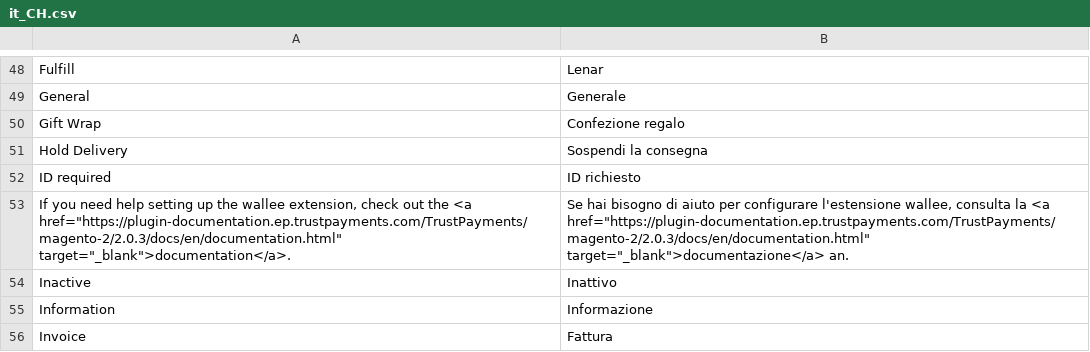
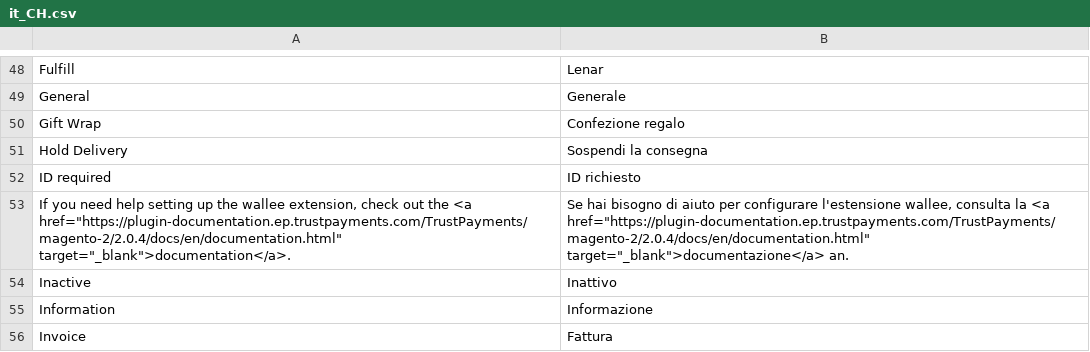
Before and after one commit to TrustPayments/magento-2, a CSV file: i18n/it_CH.csv, drawn as a sheet; only a part is shown, gaps mark what is left out.

```diff
--- a/i18n/it_CH.csv
+++ b/i18n/it_CH.csv
@@ -52,3 +52,3 @@
 "ID required","ID richiesto"
-"If you need help setting up the wallee extension, check out the <a href=""https://plugin-documentation.ep.trustpayments.com/TrustPayments/magento-2/2.0.3/docs/en/documentation.html"" target=""_blank"">documentation</a>.","Se hai bisogno di aiuto per configurare l'estensione wallee, consulta la <a href=""https://plugin-documentation.ep.trustpayments.com/TrustPayments/magento-2/2.0.3/docs/en/documentation.html"" target=""_blank"">documentazione</a> an."
+"If you need help setting up the wallee extension, check out the <a href=""https://plugin-documentation.ep.trustpayments.com/TrustPayments/magento-2/2.0.4/docs/en/documentation.html"" target=""_blank"">documentation</a>.","Se hai bisogno di aiuto per configurare l'estensione wallee, consulta la <a href=""https://plugin-documentation.ep.trustpayments.com/TrustPayments/magento-2/2.0.4/docs/en/documentation.html"" target=""_blank"">documentazione</a> an."
 "Inactive","Inattivo"
```
Also changed, not shown: i18n/de_DE.csv, i18n/en_US.csv, 9 other files.
